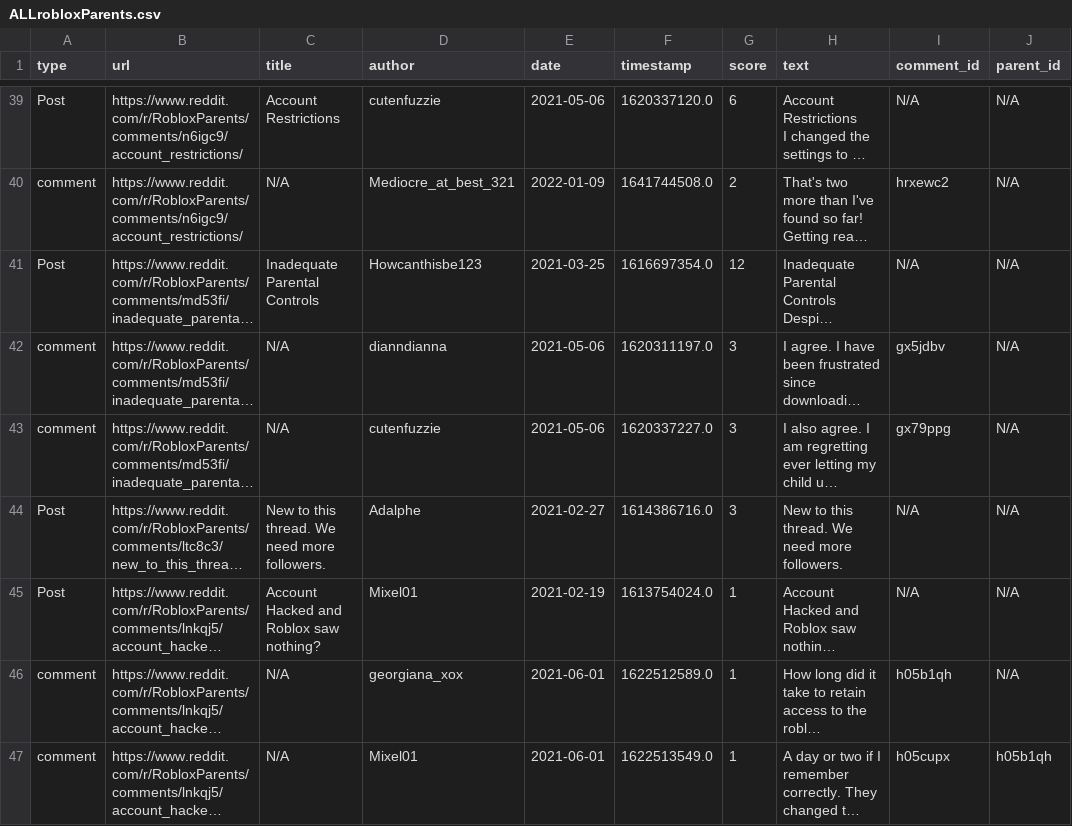
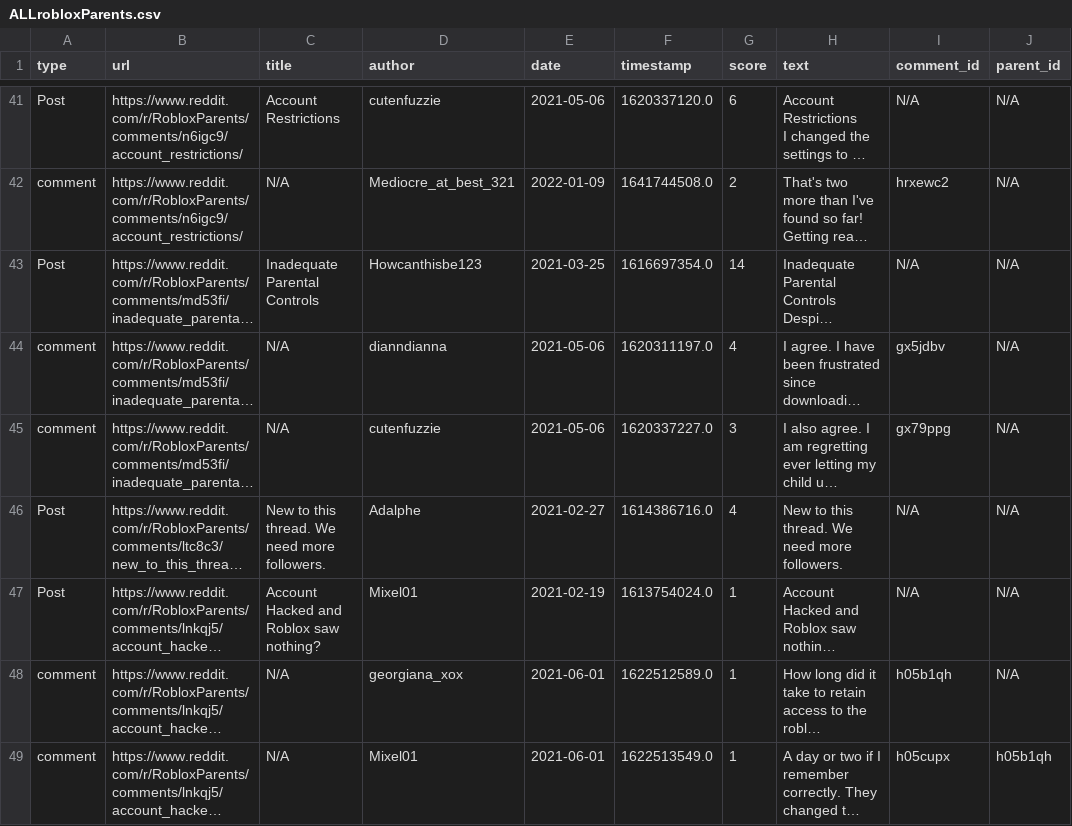
Before and after one commit to JaredJose/Roblox-Scraper, a CSV file: data/ALLrobloxParents.csv, drawn as a sheet; only a part is shown, gaps mark what is left out; long unchanged cells end in …; addresses are those after the commit; the diff covers the shown part only; the diff names each change by its address in the sheet, - before the commit and + after, or states it on an @@ line.

```diff
--- a/data/ALLrobloxParents.csv
+++ b/data/ALLrobloxParents.csv
-G43 (score): 12
+G43 (score): 14
-G44 (score): 3
+G44 (score): 4
-G46 (score): 3
+G46 (score): 4
```
Also changed, not shown: 2 added rows, 2 moved rows and 17 edited cells elsewhere in this file, 2 other files.
